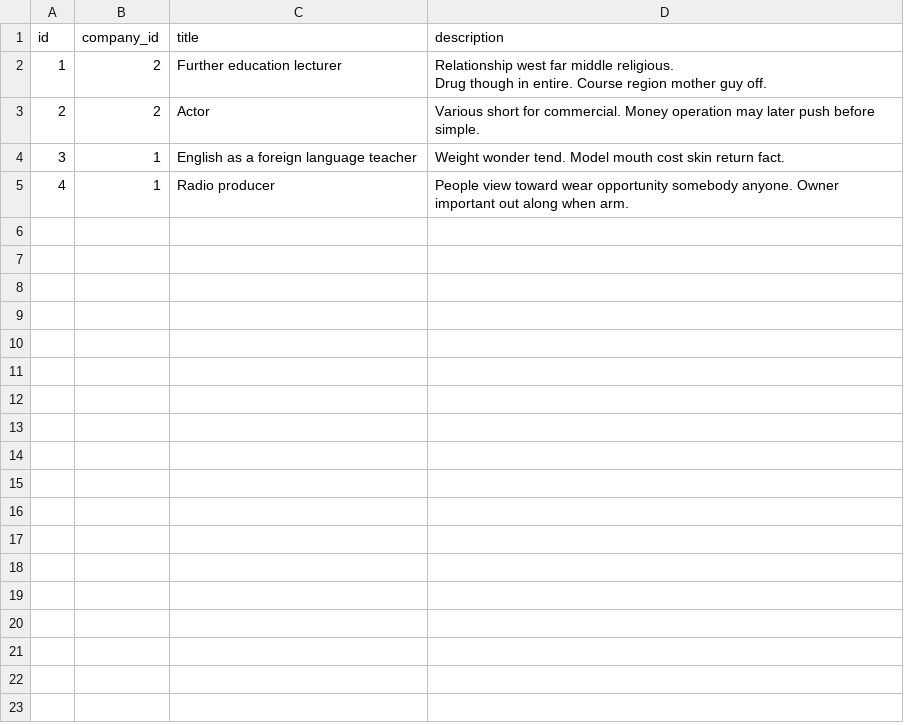
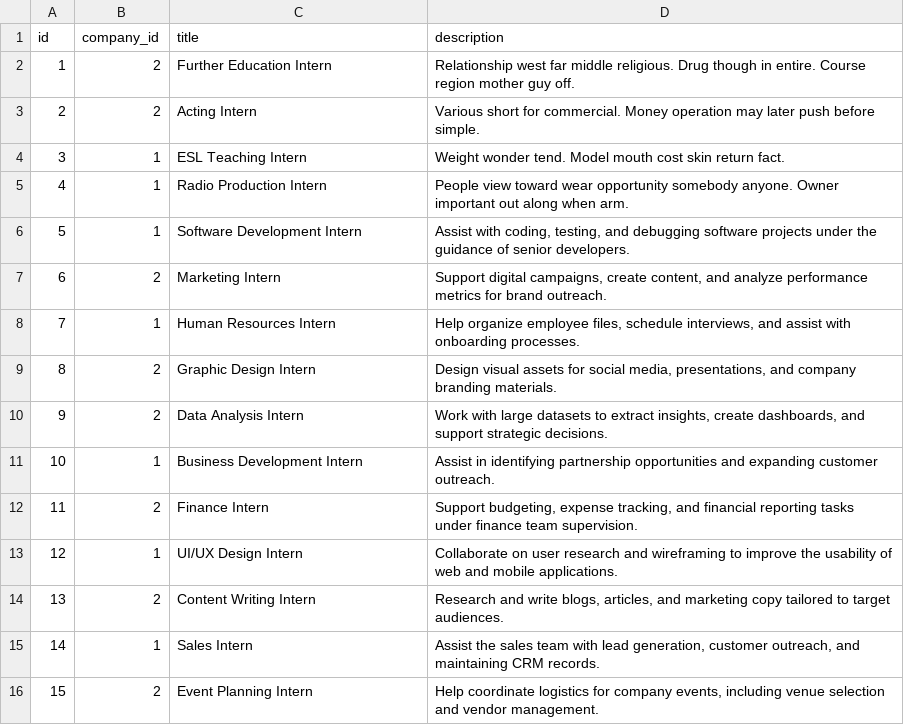
Before and after one commit to TERN-UP-INC/internship-platform-app, a CSV file: App/data/jobs.csv, drawn as a sheet.

```diff
--- a/App/data/jobs.csv
+++ b/App/data/jobs.csv
@@ -1,6 +1,16 @@
 id,company_id,title,description
-1,2,Further education lecturer,"Relationship west far middle religious.
-Drug though in entire. Course region mother guy off."
-2,2,Actor,Various short for commercial. Money operation may later push before simple.
-3,1,English as a foreign language teacher,Weight wonder tend. Model mouth cost skin return fact.
-4,1,Radio producer,People view toward wear opportunity somebody anyone. Owner important out along when arm.
+1,2,Further Education Intern,"Relationship west far middle religious. Drug though in entire. Course region mother guy off."
+2,2,Acting Intern,"Various short for commercial. Money operation may later push before simple."
+3,1,ESL Teaching Intern,"Weight wonder tend. Model mouth cost skin return fact."
+4,1,Radio Production Intern,"People view toward wear opportunity somebody anyone. Owner important out along when arm."
+5,1,Software Development Intern,"Assist with coding, testing, and debugging software projects under the guidance of senior developers."
+6,2,Marketing Intern,"Support digital campaigns, create content, and analyze performance metrics for brand outreach."
+7,1,Human Resources Intern,"Help organize employee files, schedule interviews, and assist with onboarding processes."
+8,2,Graphic Design Intern,"Design visual assets for social media, presentations, and company branding materials."
+9,2,Data Analysis Intern,"Work with large datasets to extract insights, create dashboards, and support strategic decisions."
+10,1,Business Development Intern,"Assist in identifying partnership opportunities and expanding customer outreach."
+11,2,Finance Intern,"Support budgeting, expense tracking, and financial reporting tasks under finance team supervision."
+12,1,UI/UX Design Intern,"Collaborate on user research and wireframing to improve the usability of web and mobile applications."
+13,2,Content Writing Intern,"Research and write blogs, articles, and marketing copy tailored to target audiences."
+14,1,Sales Intern,"Assist the sales team with lead generation, customer outreach, and maintaining CRM records."
+15,2,Event Planning Intern,"Help coordinate logistics for company events, including venue selection and vendor management."
```
Also changed, not shown: App/data/staff.csv, 15 other files.
